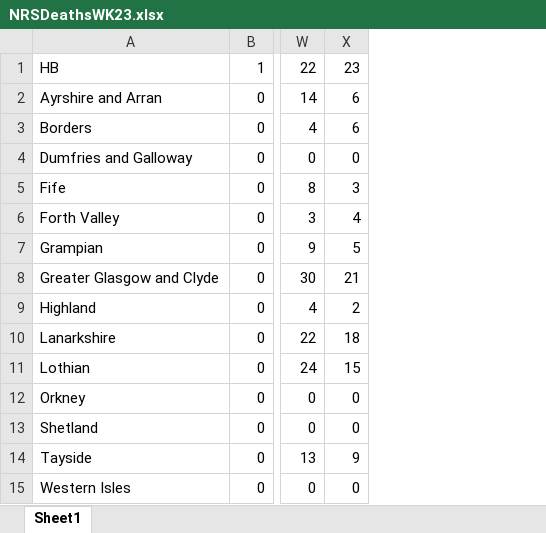
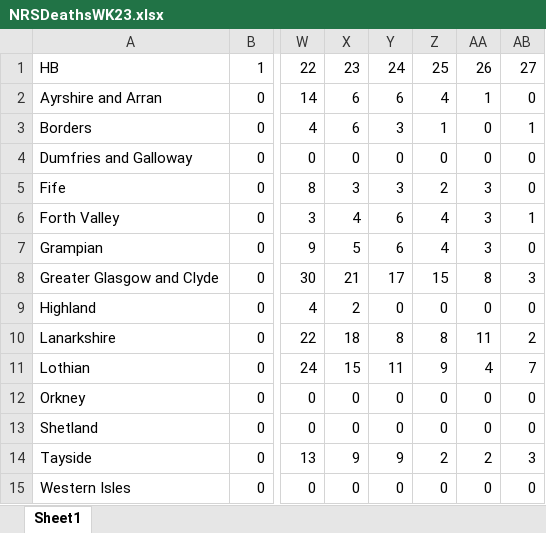
Before and after one commit to ScottishCovidResponse/Covid_Simulation_Model, an Excel workbook: RCode/CovidSimAnalysis/deathData/NRSDeathsWK23.xlsx, sheet Sheet1, drawn as a sheet; only a part is shown, gaps mark what is left out; values as stored, in another font and other column widths than the file's, no borders; the diff names each change by its address in the sheet, - before the commit and + after, or states it on an @@ line.

Commit message:
Added new plots to RCode

```diff
--- a/RCode/CovidSimAnalysis/deathData/NRSDeathsWK23.xlsx (sheet Sheet1)
+++ b/RCode/CovidSimAnalysis/deathData/NRSDeathsWK23.xlsx (sheet Sheet1)
+column Y, rows 1-15: 24 | 6 | 3 | 0 | 3 | 6 | 6 | 17 | 0 | 8 | 11 | 0 | 0 | 9 | 0
+column Z, rows 1-15: 25 | 4 | 1 | 0 | 2 | 4 | 4 | 15 | 0 | 8 | 9 | 0 | 0 | 2 | 0
+column AA, rows 1-15: 26 | 1 | 0 | 0 | 3 | 3 | 3 | 8 | 0 | 11 | 4 | 0 | 0 | 2 | 0
+column AB, rows 1-15: 27 | 0 | 1 | 0 | 0 | 1 | 0 | 3 | 0 | 2 | 7 | 0 | 0 | 3 | 0
```
Also changed, not shown: 2 other files.
